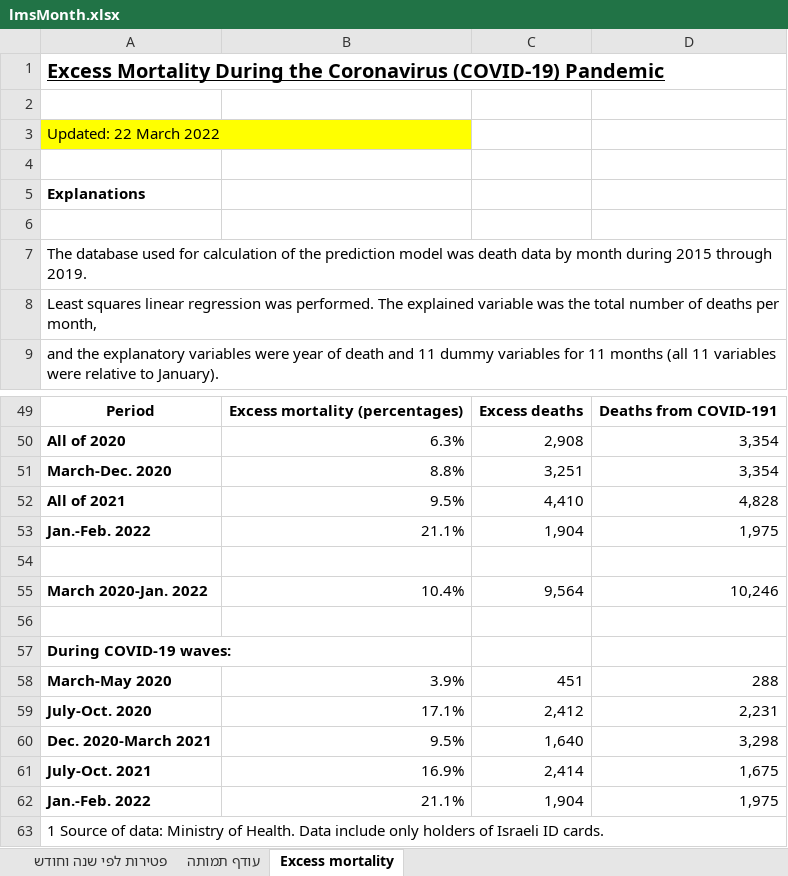
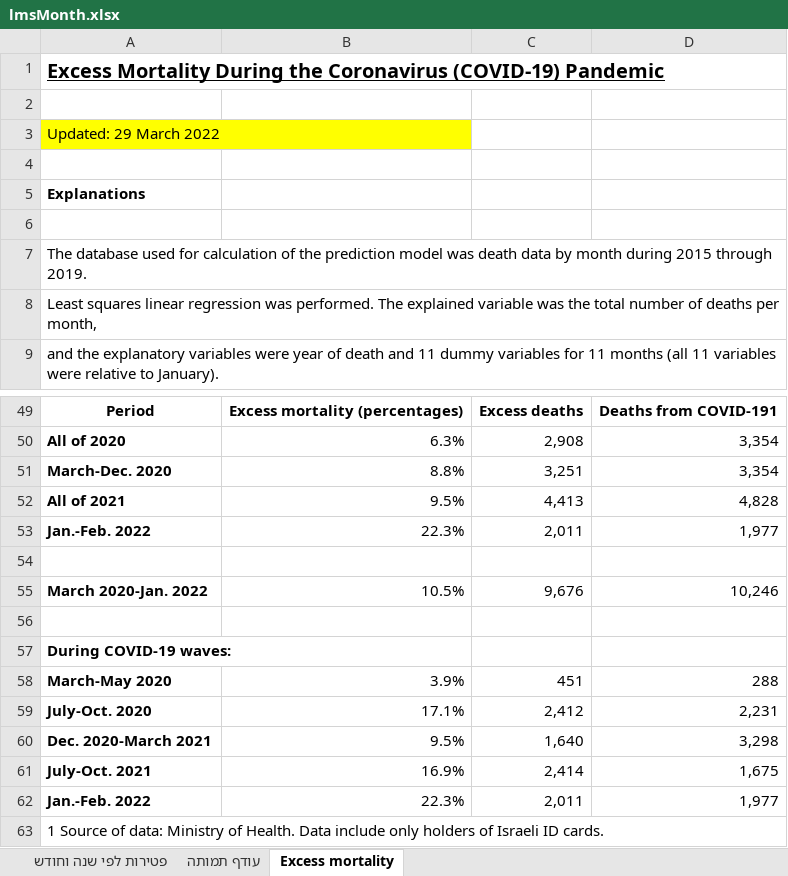
Before and after one commit to yuval-harpaz/covid-19-israel-matlab, an Excel workbook: data/Israel/lmsMonth.xlsx, sheet Excess mortality, drawn as a sheet; only a part is shown, gaps mark what is left out; values as stored, in another font and other column widths than the file's, no borders; charts and pictures not drawn; removed rows and columns are numbered as before the commit, all else as after; the diff names each change by its address in the sheet, - before the commit and + after, or states it on an @@ line.

```diff
--- a/data/Israel/lmsMonth.xlsx (sheet Excess mortality)
+++ b/data/Israel/lmsMonth.xlsx (sheet Excess mortality)
-A3: Updated: 22 March 2022
+A3: Updated: 29 March 2022
-C52: 4,410
+C52: 4,413
-row 53: Jan.-Feb. 2022 | 21.1% | 1,904 | 1,975
+row 53: Jan.-Feb. 2022 | 22.3% | 2,011 | 1,977
-B55: 10.4%
+B55: 10.5%
-C55: 9,564
+C55: 9,676
-row 62: Jan.-Feb. 2022 | 21.1% | 1,904 | 1,975
+row 62: Jan.-Feb. 2022 | 22.3% | 2,011 | 1,977
```
Also changed, not shown: sheet פטירות לפי שנה וחודש, sheet עודף תמותה, charts or pictures, 2 other files.
